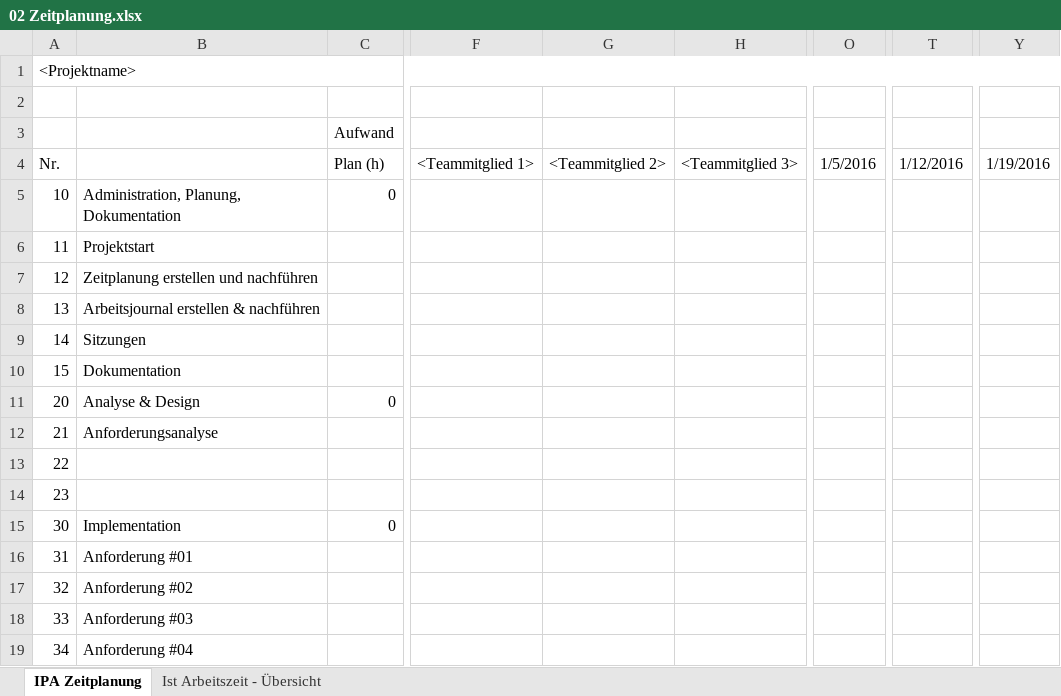
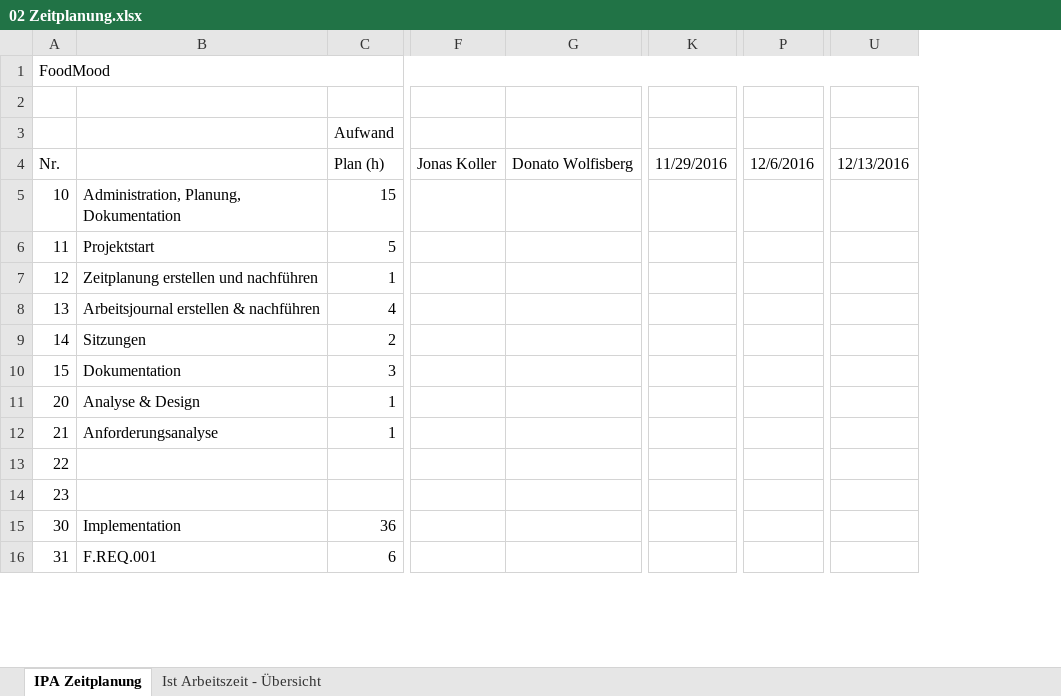
Before and after one commit to SirCremefresh/foodmood, an Excel workbook: documents/02 Zeitplanung.xlsx, sheet IPA Zeitplanung, drawn as a sheet; only a part is shown, gaps mark what is left out; values as stored, in another font and other column widths than the file's, no cell formats; removed rows and columns are numbered as before the commit, all else as after; rows hold the shown columns only; the diff covers the shown part only; the diff names each change by its address in the sheet, - before the commit and + after, or states it on an @@ line.

Commit message:
Added Zeitplanung

```diff
--- a/documents/02 Zeitplanung.xlsx (sheet IPA Zeitplanung)
+++ b/documents/02 Zeitplanung.xlsx (sheet IPA Zeitplanung)
-column F, row 4: <Teammitglied 1>
-column G, row 4: <Teammitglied 2>
-column H, row 4: <Teammitglied 3>
+column F, row 4: Jonas Koller
+column G, row 4: Donato Wolfisberg
+column K, row 4: 11/29/2016
-column O, row 4: 1/5/2016
+column P, row 4: 12/6/2016
-column T, row 4: 1/12/2016
+column U, row 4: 12/13/2016
-column Y, row 4: 1/19/2016
-A1: <Projektname>
+A1: FoodMood
-C5 (Aufwand): 0
+C5 (Aufwand): 15
-C6 (Aufwand): (empty)
+C6 (Aufwand): 5
-C7 (Aufwand): (empty)
+C7 (Aufwand): 1
-C8 (Aufwand): (empty)
+C8 (Aufwand): 4
-C9 (Aufwand): (empty)
+C9 (Aufwand): 2
-C10 (Aufwand): (empty)
+C10 (Aufwand): 3
-C11 (Aufwand): 0
+C11 (Aufwand): 1
-C12 (Aufwand): (empty)
+C12 (Aufwand): 1
-C15 (Aufwand): 0
+C15 (Aufwand): 36
-B16: Anforderung #01
+B16: F.REQ.001
-C16 (Aufwand): (empty)
+C16 (Aufwand): 6
-row 17: 32 | Anforderung #02
-row 18: 33 | Anforderung #03
-row 19: 34 | Anforderung #04
```
Also changed, not shown: 8 added rows, 9 removed rows, 1 added column, 1 removed column and 26 edited cells elsewhere in this sheet, sheet Ist Arbeitszeit - Übersicht, cell formats, formulas that keep their value, charts or pictures.
